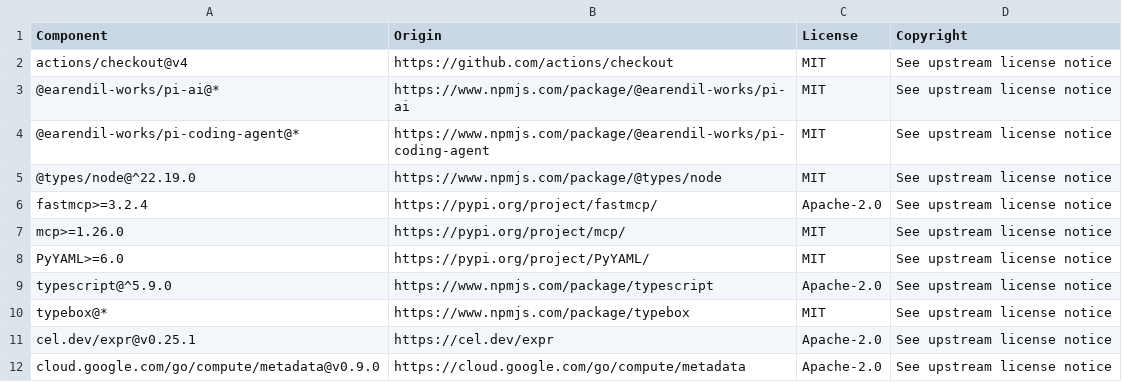
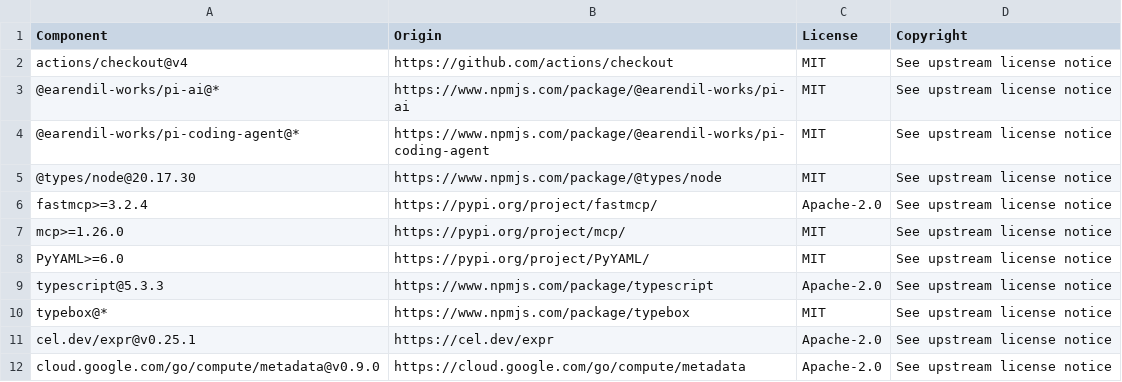
Before and after one commit to datadog-labs/trajectory, a CSV file: LICENSE-3rdparty.csv, drawn as a sheet; only a part is shown.

```diff
--- a/LICENSE-3rdparty.csv
+++ b/LICENSE-3rdparty.csv
@@ -4,3 +4,3 @@ actions/checkout@v4,https://github.com/actions/checkout,MIT,See upstream license
 @earendil-works/pi-coding-agent@*,https://www.npmjs.com/package/@earendil-works/pi-coding-agent,MIT,See upstream license notice
-@types/node@^22.19.0,https://www.npmjs.com/package/@types/node,MIT,See upstream license notice
+@types/node@20.17.30,https://www.npmjs.com/package/@types/node,MIT,See upstream license notice
 fastmcp>=3.2.4,https://pypi.org/project/fastmcp/,Apache-2.0,See upstream license notice
@@ -8,3 +8,3 @@ mcp>=1.26.0,https://pypi.org/project/mcp/,MIT,See upstream license notice
 PyYAML>=6.0,https://pypi.org/project/PyYAML/,MIT,See upstream license notice
-typescript@^5.9.0,https://www.npmjs.com/package/typescript,Apache-2.0,See upstream license notice
+typescript@5.3.3,https://www.npmjs.com/package/typescript,Apache-2.0,See upstream license notice
 typebox@*,https://www.npmjs.com/package/typebox,MIT,See upstream license notice
```
Also changed, not shown: 26 other files.
